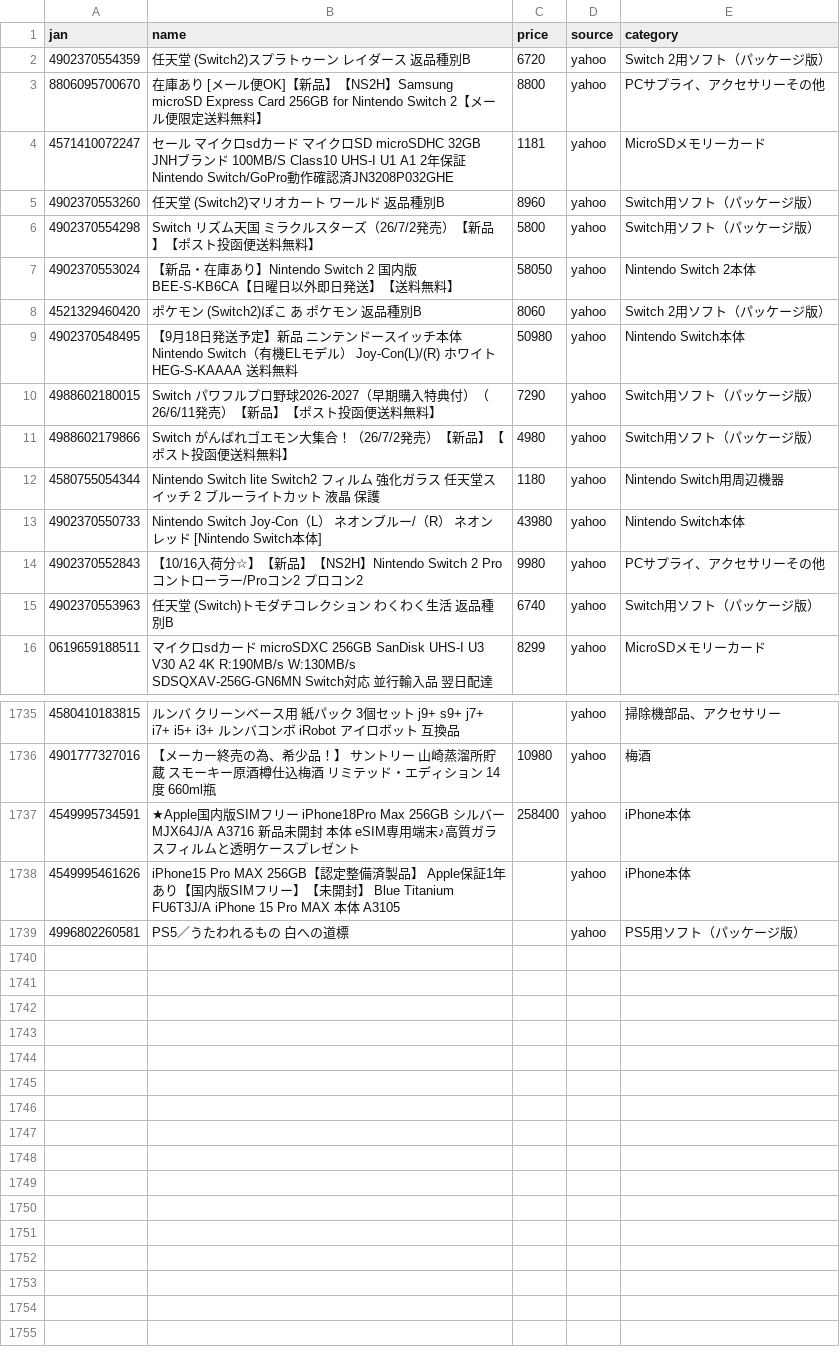
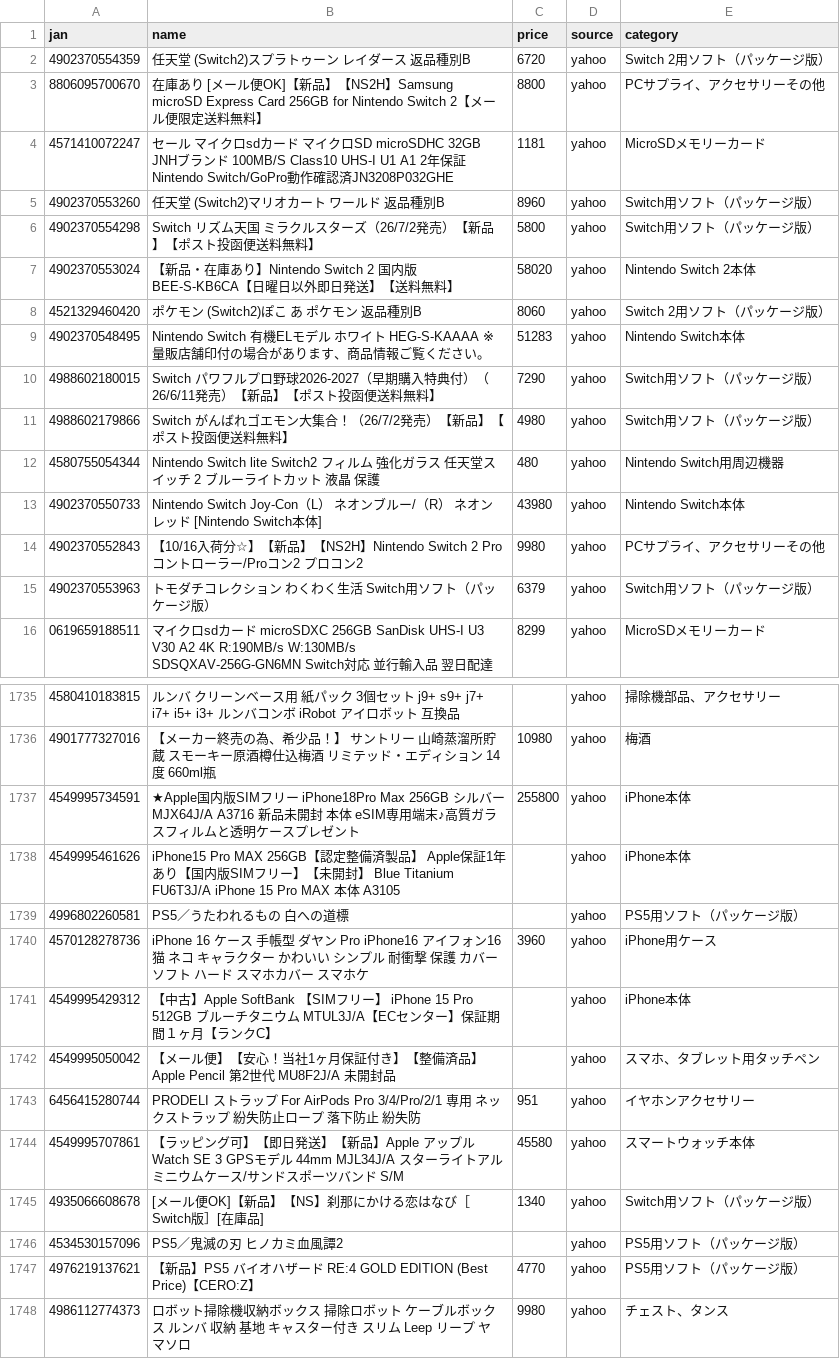
Before and after one commit to TAKUYA-1187/Claude, a CSV file: price_comparison/data/collected/collected_latest.csv, drawn as a sheet; only a part is shown, gaps mark what is left out; the diff covers the shown part only.

```diff
--- a/price_comparison/data/collected/collected_latest.csv
+++ b/price_comparison/data/collected/collected_latest.csv
@@ -6,11 +6,11 @@
 4902370554298,Switch　リズム天国　ミラクルスターズ（26/7/2発売）【新品】【ポスト投函便送料無料】,5800,yahoo,Switch用ソフト（パッケージ版）
-4902370553024,【新品・在庫あり】Nintendo Switch 2 国内版 BEE-S-KB6CA【日曜日以外即日発送】【送料無料】,58050,yahoo,Nintendo Switch 2本体
+4902370553024,【新品・在庫あり】Nintendo Switch 2 国内版 BEE-S-KB6CA【日曜日以外即日発送】【送料無料】,58020,yahoo,Nintendo Switch 2本体
 4521329460420,ポケモン (Switch2)ぽこ あ ポケモン 返品種別B,8060,yahoo,Switch 2用ソフト（パッケージ版）
-4902370548495,【9月18日発送予定】新品 ニンテンドースイッチ本体 Nintendo Switch（有機ELモデル） Joy-Con(L)/(R) ホワイト HEG-S-KAAAA 送料無料,50980,yahoo,Nintendo Switch本体
+4902370548495,Nintendo Switch 有機ELモデル ホワイト HEG-S-KAAAA  ※量販店舗印付の場合があります、商品情報ご覧ください。,51283,yahoo,Nintendo Switch本体
 4988602180015,Switch　パワフルプロ野球2026-2027（早期購入特典付）（26/6/11発売）【新品】【ポスト投函便送料無料】,7290,yahoo,Switch用ソフト（パッケージ版）
 4988602179866,Switch　がんばれゴエモン大集合！（26/7/2発売）【新品】【ポスト投函便送料無料】,4980,yahoo,Switch用ソフト（パッケージ版）
-4580755054344,Nintendo Switch lite Switch2 フィルム 強化ガラス 任天堂スイッチ 2 ブルーライトカット 液晶 保護,1180,yahoo,Nintendo Switch用周辺機器
+4580755054344,Nintendo Switch lite Switch2 フィルム 強化ガラス 任天堂スイッチ 2 ブルーライトカット 液晶 保護,480,yahoo,Nintendo Switch用周辺機器
 4902370550733,Nintendo Switch Joy-Con（L） ネオンブルー/（R） ネオンレッド [Nintendo Switch本体],43980,yahoo,Nintendo Switch本体
 4902370552843,【10/16入荷分☆】【新品】【NS2H】Nintendo Switch 2 Proコントローラー/Proコン2 プロコン2,9980,yahoo,PCサプライ、アクセサリーその他
-4902370553963,任天堂 (Switch)トモダチコレクション わくわく生活 返品種別B,6740,yahoo,Switch用ソフト（パッケージ版）
+4902370553963,トモダチコレクション わくわく生活 Switch用ソフト（パッケージ版）,6379,yahoo,Switch用ソフト（パッケージ版）
 0619659188511,マイクロsdカード microSDXC 256GB SanDisk UHS-I U3 V30 A2 4K R:190MB/s W:130MB/s SDSQXAV-256G-GN6MN  Switch対応 並行輸入品 翌日配達,8299,yahoo,MicroSDメモリーカード
@@ -1736,4 +1736,13 @@
 4901777327016,【メーカー終売の為、希少品！】　サントリー　山崎蒸溜所貯蔵　スモーキー原酒樽仕込梅酒　リミテッド・エディション　14度　660ml瓶,10980,yahoo,梅酒
-4549995734591,★Apple国内版SIMフリー iPhone18Pro Max 256GB シルバー MJX64J/A A3716 新品未開封 本体 eSIM専用端末♪高質ガラスフィルムと透明ケースプレゼント,258400,yahoo,iPhone本体
+4549995734591,★Apple国内版SIMフリー iPhone18Pro Max 256GB シルバー MJX64J/A A3716 新品未開封 本体 eSIM専用端末♪高質ガラスフィルムと透明ケースプレゼント,255800,yahoo,iPhone本体
 4549995461626,iPhone15 Pro MAX 256GB【認定整備済製品】 Apple保証1年あり【国内版SIMフリー】【未開封】 Blue Titanium  FU6T3J/A iPhone 15 Pro MAX 本体 A3105,,yahoo,iPhone本体
 4996802260581,PS5／うたわれるもの 白への道標,,yahoo,PS5用ソフト（パッケージ版）
+4570128278736,iPhone 16 ケース 手帳型 ダヤン Pro iPhone16 アイフォン16 猫 ネコ キャラクター かわいい シンプル 耐衝撃 保護 カバー ソフト ハード スマホカバー スマホケ,3960,yahoo,iPhone用ケース
+4549995429312,【中古】Apple SoftBank 【SIMフリー】 iPhone 15 Pro 512GB ブルーチタニウム MTUL3J/A【ECセンター】保証期間１ヶ月【ランクC】,,yahoo,iPhone本体
+4549995050042,【メール便】【安心！当社1ヶ月保証付き】【整備済品】Apple Pencil 第2世代 MU8F2J/A 　未開封品,,yahoo,スマホ、タブレット用タッチペン
+6456415280744,PRODELI ストラップ For AirPods Pro 3/4/Pro/2/1 専用 ネックストラップ 紛失防止ロープ 落下防止 紛失防,951,yahoo,イヤホンアクセサリー
+4549995707861,【ラッピング可】【即日発送】【新品】Apple アップル Watch SE 3 GPSモデル 44mm MJL34J/A スターライトアルミニウムケース/サンドスポーツバンド S/M,45580,yahoo,スマートウォッチ本体
+4935066608678,[メール便OK]【新品】【NS】刹那にかける恋はなび［Switch版］[在庫品],1340,yahoo,Switch用ソフト（パッケージ版）
+4534530157096,PS5／鬼滅の刃 ヒノカミ血風譚2,,yahoo,PS5用ソフト（パッケージ版）
+4976219137621,【新品】PS5 バイオハザード RE:4 GOLD EDITION (Best Price)【CERO:Z】,4770,yahoo,PS5用ソフト（パッケージ版）
+4986112774373,ロボット掃除機収納ボックス 掃除ロボット ケーブルボックス ルンバ 収納 基地 キャスター付き スリム Leep リープ ヤマソロ,9980,yahoo,チェスト、タンス
```
Also changed, not shown: 63 edited cells elsewhere in this file, 1 other file.
